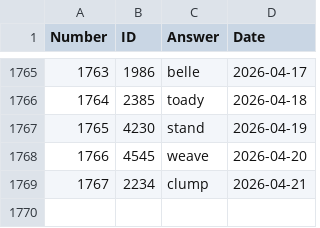
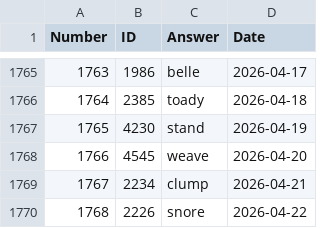
Before and after one commit to nicolas-guerra/PastWordle, a CSV file: wordle_answers.csv, drawn as a sheet; only a part is shown, gaps mark what is left out.

```diff
--- a/wordle_answers.csv
+++ b/wordle_answers.csv
@@ -1769 +1769,2 @@ Number,ID,Answer,Date
 1767,2234,clump,2026-04-21
+1768,2226,snore,2026-04-22
```
